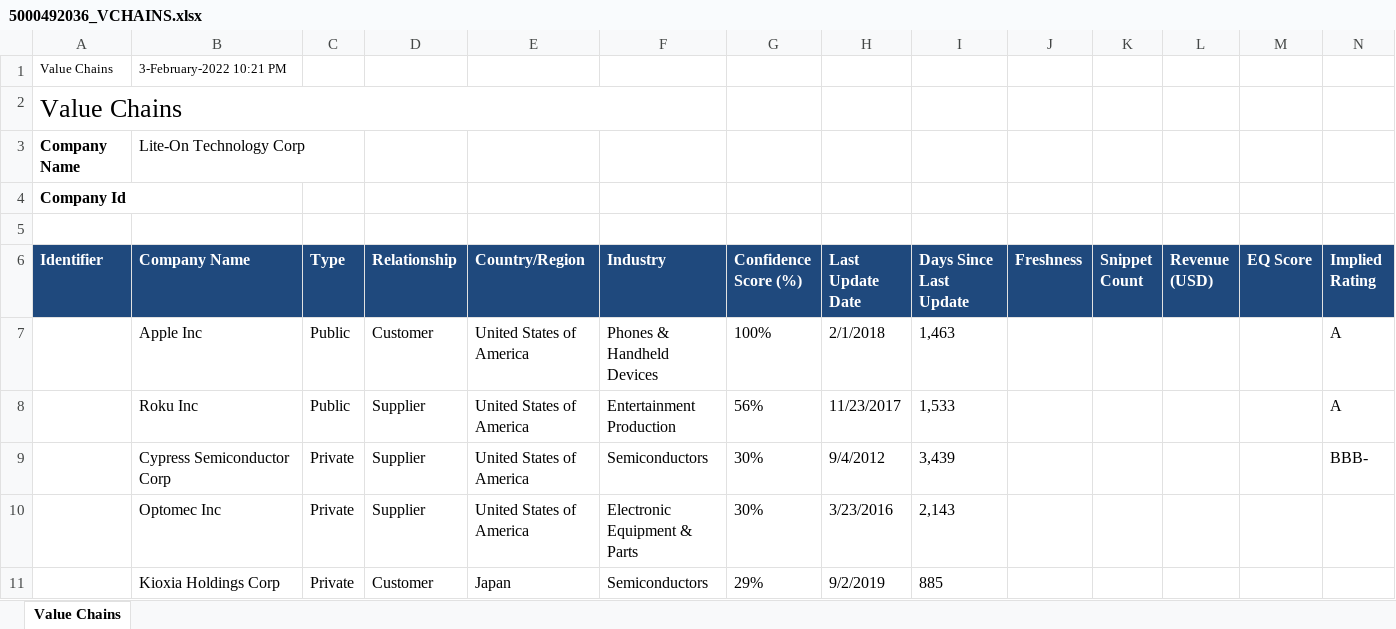
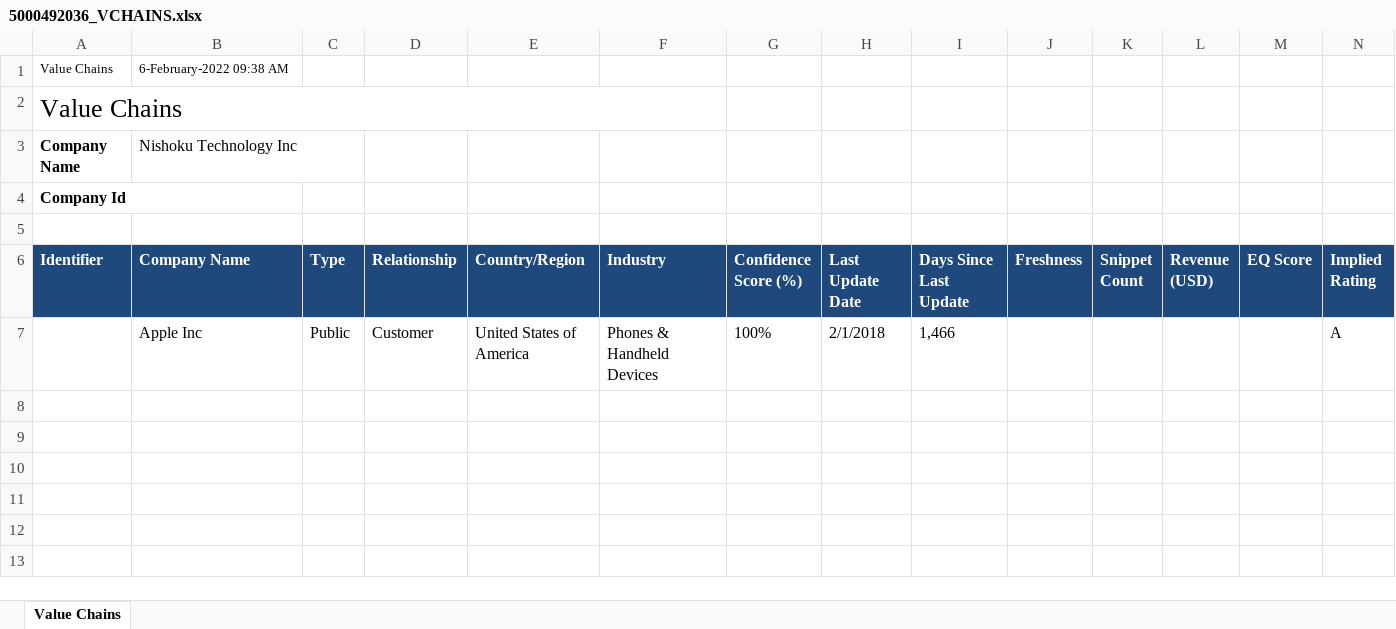
Before and after one commit to ronaldBuddys/supply-chain-extract, an Excel workbook: nlp/data/VCHAINS/5000492036_VCHAINS.xlsx, sheet Value Chains, drawn as a sheet; values as stored, in another font and other column widths than the file's, no borders; the diff names each change by its address in the sheet, - before the commit and + after, or states it on an @@ line.

```diff
--- a/nlp/data/VCHAINS/5000492036_VCHAINS.xlsx (sheet Value Chains)
+++ b/nlp/data/VCHAINS/5000492036_VCHAINS.xlsx (sheet Value Chains)
-B1 (Company Name): 3-February-2022 10:21 PM
+B1 (Company Name): 6-February-2022 09:38 AM
-B3 (Company Name): Lite-On Technology Corp
+B3 (Company Name): Nishoku Technology Inc
-I7 (Days Since Last Update): 1,463
+I7 (Days Since Last Update): 1,466
-row 8:  | Roku Inc | Public | Supplier | United States of America | Entertainment Production | 56% | 11/23/2017 | 1,533 |  |  |  |  | A
-row 9:  | Cypress Semiconductor Corp | Private | Supplier | United States of America | Semiconductors | 30% | 9/4/2012 | 3,439 |  |  |  |  | BBB-
-row 10:  | Optomec Inc | Private | Supplier | United States of America | Electronic Equipment & Parts | 30% | 3/23/2016 | 2,143
-row 11:  | Kioxia Holdings Corp | Private | Customer | Japan | Semiconductors | 29% | 9/2/2019 | 885
```
Also changed, not shown: nlp/data/VCHAINS/5000049936_VCHAINS.xlsx, nlp/data/VCHAINS/5000431932_VCHAINS.xlsx, 24 other files.
